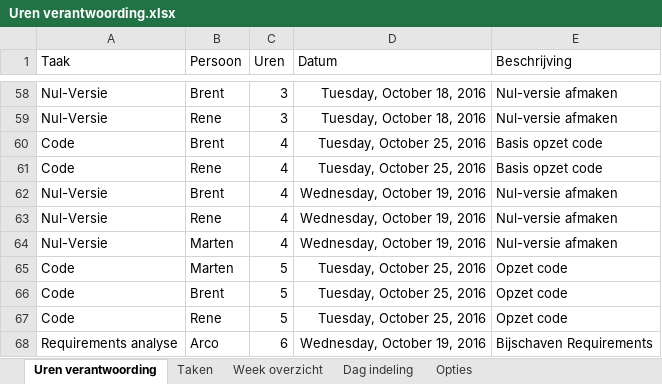
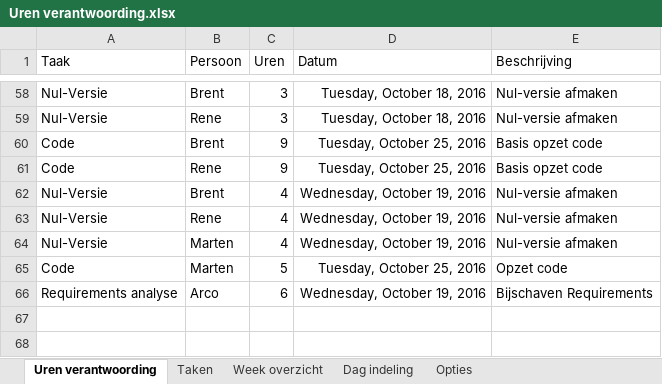
Before and after one commit to MartenButterHU/TekTeamOne, an Excel workbook: Administratie/Planning/Uren verantwoording.xlsx, sheet Uren verantwoording, drawn as a sheet; only a part is shown, gaps mark what is left out; values as stored, in another font and other column widths than the file's, no borders; the diff names each change by its address in the sheet, - before the commit and + after, or states it on an @@ line.

```diff
--- a/Administratie/Planning/Uren verantwoording.xlsx (sheet Uren verantwoording)
+++ b/Administratie/Planning/Uren verantwoording.xlsx (sheet Uren verantwoording)
-C60:C61 (Uren): 4
+C60:C61 (Uren): 9
-row 66: Code | Brent | 5 | Tuesday, October 25, 2016 | Opzet code
-row 67: Code | Rene | 5 | Tuesday, October 25, 2016 | Opzet code
```
Also changed, not shown: 1 other file.
